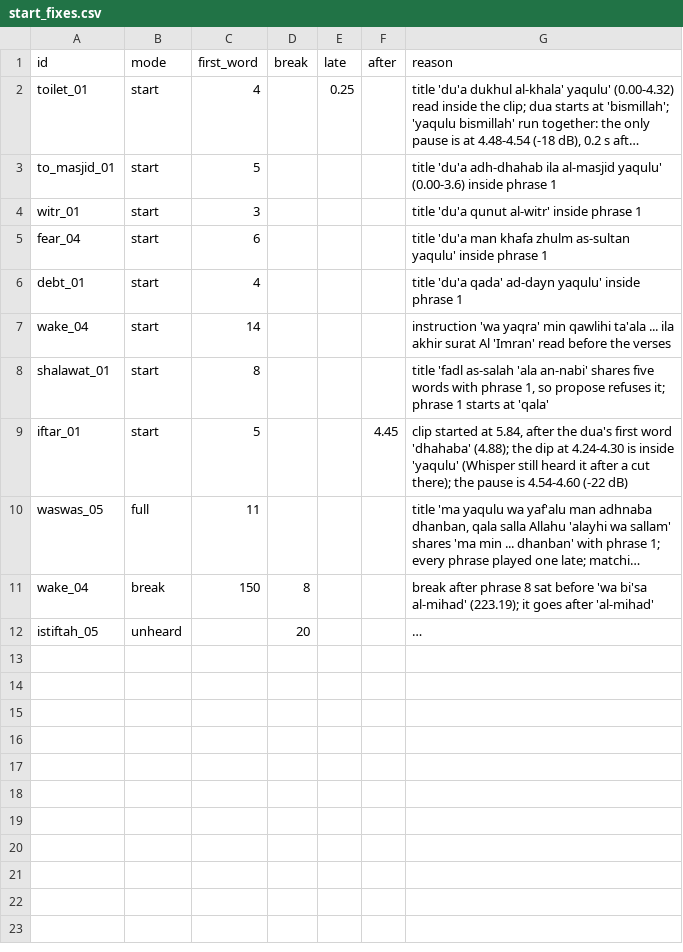
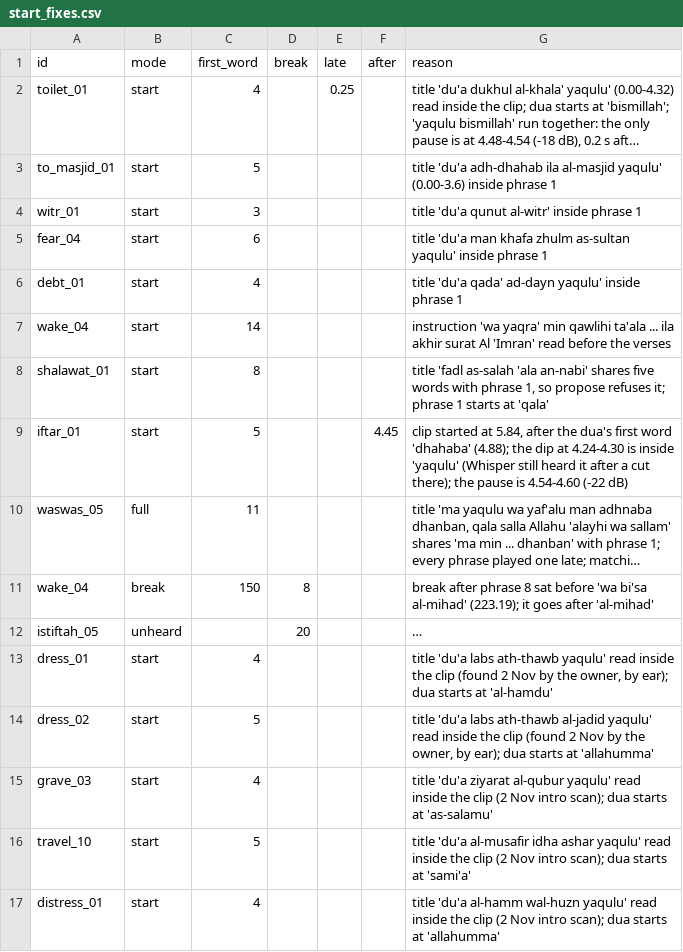
Before and after one commit to hystericmoon/muslimdaily, a CSV file: tools/align/start_fixes.csv, drawn as a sheet; long unchanged cells end in …; the diff names each change by its address in the sheet, - before the commit and + after, or states it on an @@ line.

```diff
--- a/tools/align/start_fixes.csv
+++ b/tools/align/start_fixes.csv
+row 13: dress_01 | start | 4 |  |  |  | title 'du'a labs ath-thawb yaqulu' read inside the clip (found 2 Nov by the owner, by ear); dua starts at 'al-hamdu'
+row 14: dress_02 | start | 5 |  |  |  | title 'du'a labs ath-thawb al-jadid yaqulu' read inside the clip (found 2 Nov by the owner, by ear); dua starts at 'allahumma'
+row 15: grave_03 | start | 4 |  |  |  | title 'du'a ziyarat al-qubur yaqulu' read inside the clip (2 Nov intro scan); dua starts at 'as-salamu'
+row 16: travel_10 | start | 5 |  |  |  | title 'du'a al-musafir idha ashar yaqulu' read inside the clip (2 Nov intro scan); dua starts at 'sami'a'
+row 17: distress_01 | start | 4 |  |  |  | title 'du'a al-hamm wal-huzn yaqulu' read inside the clip (2 Nov intro scan); dua starts at 'allahumma'
```
Also changed, not shown: content/source/duas.csv, 8 other files.
